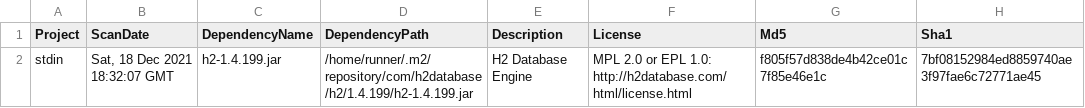
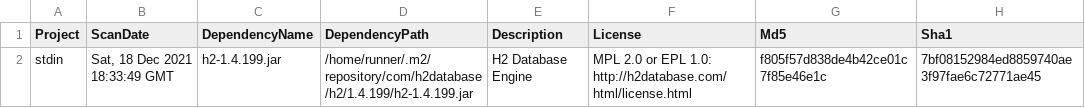
Before and after one commit to piotr-yuxuan/dove, a CSV file: doc/Known vulnerabilities.csv, drawn as a sheet; only a part is shown; the diff names each change by its address in the sheet, - before the commit and + after, or states it on an @@ line.

Commit message:
Report vulnerabilities

```diff
--- a/doc/Known vulnerabilities.csv
+++ b/doc/Known vulnerabilities.csv
-B2 (ScanDate): Sat, 18 Dec 2021 18:32:07 GMT
+B2 (ScanDate): Sat, 18 Dec 2021 18:33:49 GMT
```
